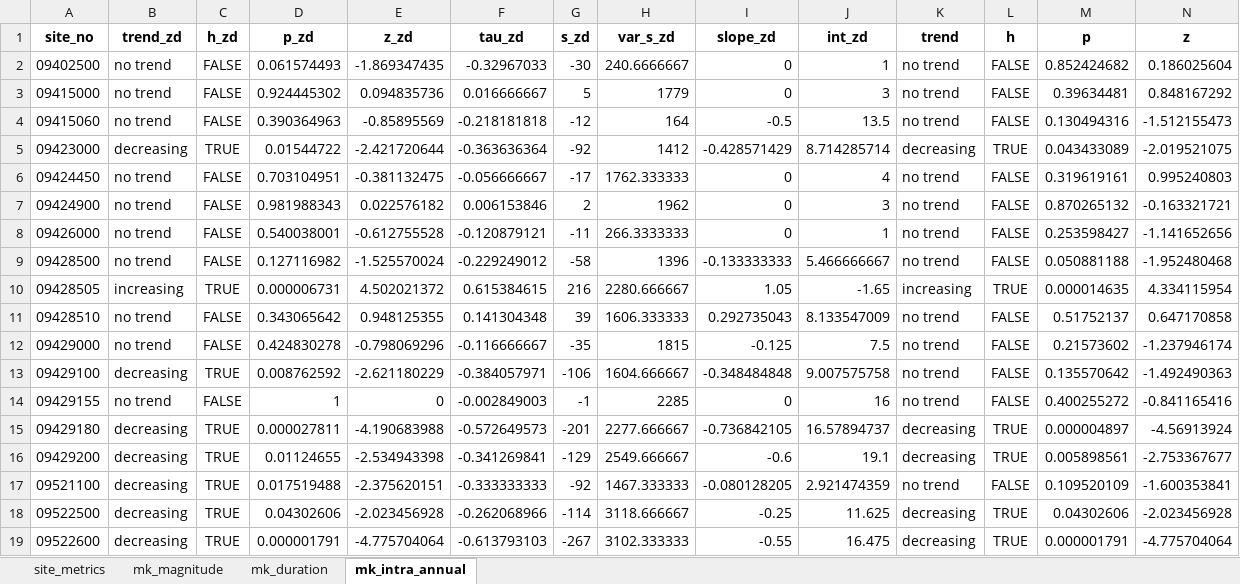
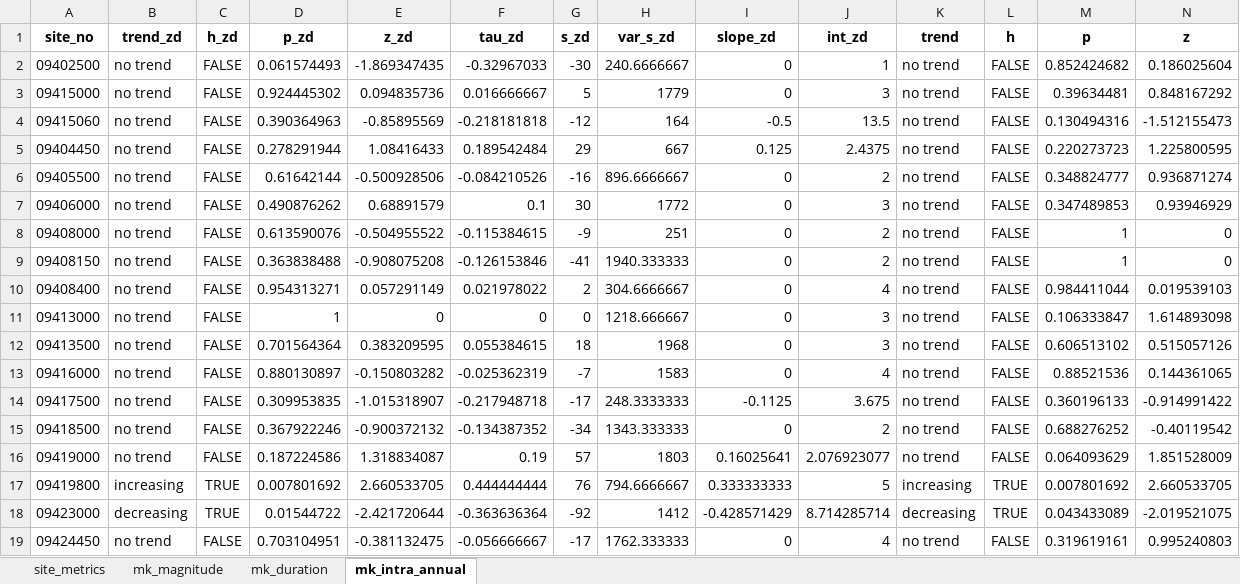
Before and after one commit to AlekWithK/DahlkeLab_LAWR, an Excel workbook: Prelim_Data/Arizona_Alluvial/Arizona_Alluvial_30_95.xlsx, sheet mk_intra_annual, drawn as a sheet; only a part is shown; the shorter side is filled out with more unchanged rows; values as stored, in another font and other column widths than the file's, no borders; rows hold the shown columns only; the diff names each change by its address in the sheet, - before the commit and + after, or states it on an @@ line.

```diff
--- a/Prelim_Data/Arizona_Alluvial/Arizona_Alluvial_30_95.xlsx (sheet mk_intra_annual)
+++ b/Prelim_Data/Arizona_Alluvial/Arizona_Alluvial_30_95.xlsx (sheet mk_intra_annual)
+row 5: 09404450 | no trend | FALSE | 0.278291944 | 1.08416433 | 0.189542484 | 29 | 667 | 0.125 | 2.4375 | no trend | FALSE | 0.220273723 | 1.225800595
+row 6: 09405500 | no trend | FALSE | 0.61642144 | -0.500928506 | -0.084210526 | -16 | 896.6666667 | 0 | 2 | no trend | FALSE | 0.348824777 | 0.936871274
+row 7: 09406000 | no trend | FALSE | 0.490876262 | 0.68891579 | 0.1 | 30 | 1772 | 0 | 3 | no trend | FALSE | 0.347489853 | 0.93946929
+row 8: 09408000 | no trend | FALSE | 0.613590076 | -0.504955522 | -0.115384615 | -9 | 251 | 0 | 2 | no trend | FALSE | 1 | 0
+row 9: 09408150 | no trend | FALSE | 0.363838488 | -0.908075208 | -0.126153846 | -41 | 1940.333333 | 0 | 2 | no trend | FALSE | 1 | 0
+row 10: 09408400 | no trend | FALSE | 0.954313271 | 0.057291149 | 0.021978022 | 2 | 304.6666667 | 0 | 4 | no trend | FALSE | 0.984411044 | 0.019539103
+row 11: 09413000 | no trend | FALSE | 1 | 0 | 0 | 0 | 1218.666667 | 0 | 3 | no trend | FALSE | 0.106333847 | 1.614893098
+row 12: 09413500 | no trend | FALSE | 0.701564364 | 0.383209595 | 0.055384615 | 18 | 1968 | 0 | 3 | no trend | FALSE | 0.606513102 | 0.515057126
+row 13: 09416000 | no trend | FALSE | 0.880130897 | -0.150803282 | -0.025362319 | -7 | 1583 | 0 | 4 | no trend | FALSE | 0.88521536 | 0.144361065
+row 14: 09417500 | no trend | FALSE | 0.309953835 | -1.015318907 | -0.217948718 | -17 | 248.3333333 | -0.1125 | 3.675 | no trend | FALSE | 0.360196133 | -0.914991422
+row 15: 09418500 | no trend | FALSE | 0.367922246 | -0.900372132 | -0.134387352 | -34 | 1343.333333 | 0 | 2 | no trend | FALSE | 0.688276252 | -0.40119542
+row 16: 09419000 | no trend | FALSE | 0.187224586 | 1.318834087 | 0.19 | 57 | 1803 | 0.16025641 | 2.076923077 | no trend | FALSE | 0.064093629 | 1.851528009
+row 17: 09419800 | increasing | TRUE | 0.007801692 | 2.660533705 | 0.444444444 | 76 | 794.6666667 | 0.333333333 | 5 | increasing | TRUE | 0.007801692 | 2.660533705
```
Also changed, not shown: sheet site_metrics, sheet mk_duration, sheet mk_magnitude, Prelim_Data/Arizona_Alluvial/Arizona_Alluvial_50_90.xlsx, Prelim_Data/Arizona_Alluvial/Arizona_Alluvial_50_95.xlsx, 6 other files.
